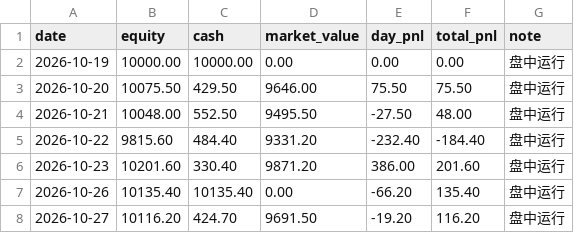
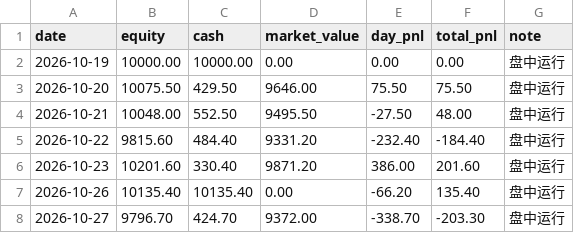
Before and after one commit to 874975861cai/ashare-sim, a CSV file: state/equity.csv, drawn as a sheet.

Commit message:
chore(ledger): 2026-10-27 15:05 收盘存档

```diff
--- a/state/equity.csv
+++ b/state/equity.csv
@@ -7,2 +7,2 @@
 2026-10-26,10135.40,10135.40,0.00,-66.20,135.40,盘中运行
-2026-10-27,10116.20,424.70,9691.50,-19.20,116.20,盘中运行
+2026-10-27,9796.70,424.70,9372.00,-338.70,-203.30,盘中运行
```
